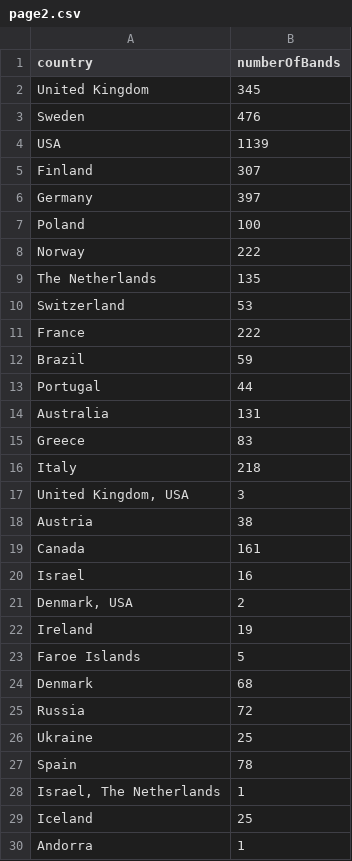
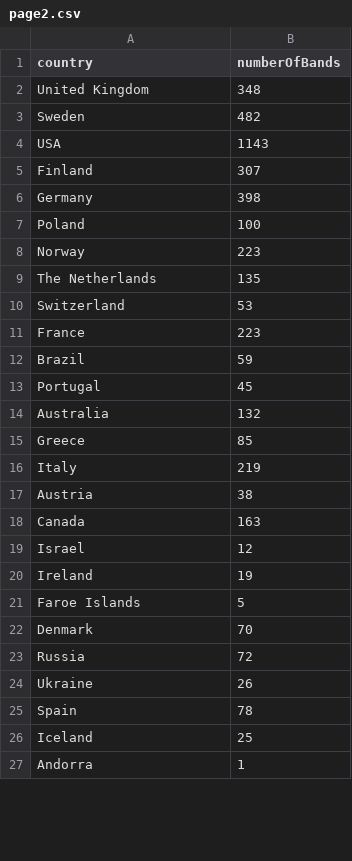
Before and after one commit to rupsis-cs498/rupsis-cs498.github.io, a CSV file: data/page2.csv, drawn as a sheet; only a part is shown; the diff covers the shown part only.

Commit message:
data cleanup

```diff
--- a/data/page2.csv
+++ b/data/page2.csv
@@ -1,29 +1,26 @@
 country,numberOfBands
-United Kingdom,345
-Sweden,476
-USA,1139
+United Kingdom,348
+Sweden,482
+USA,1143
 Finland,307
-Germany,397
+Germany,398
 Poland,100
-Norway,222
+Norway,223
 The Netherlands,135
 Switzerland,53
-France,222
+France,223
 Brazil,59
-Portugal,44
-Australia,131
-Greece,83
-Italy,218
-"United Kingdom, USA",3
+Portugal,45
+Australia,132
+Greece,85
+Italy,219
 Austria,38
-Canada,161
-Israel,16
-"Denmark, USA",2
+Canada,163
+Israel,12
 Ireland,19
 Faroe Islands,5
-Denmark,68
+Denmark,70
 Russia,72
-Ukraine,25
+Ukraine,26
 Spain,78
-"Israel, The Netherlands",1
 Iceland,25
```
Also changed, not shown: 27 removed rows and 9 edited cells elsewhere in this file.
